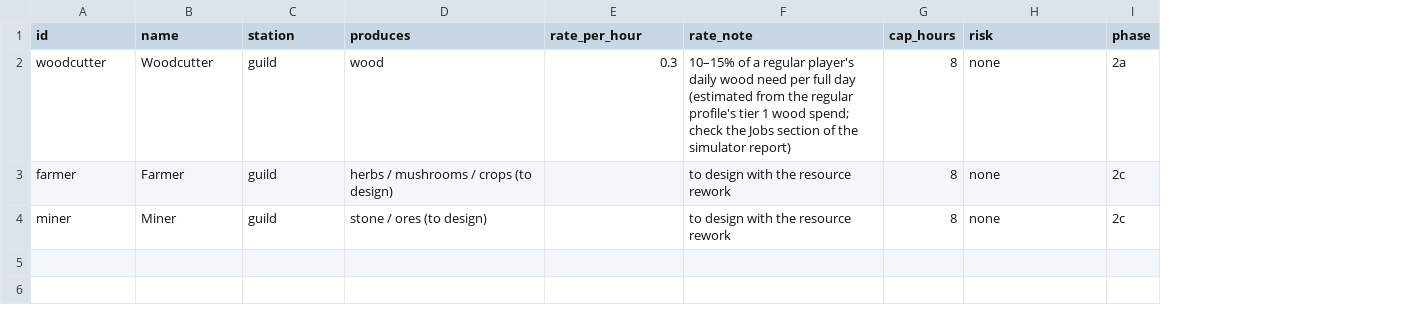
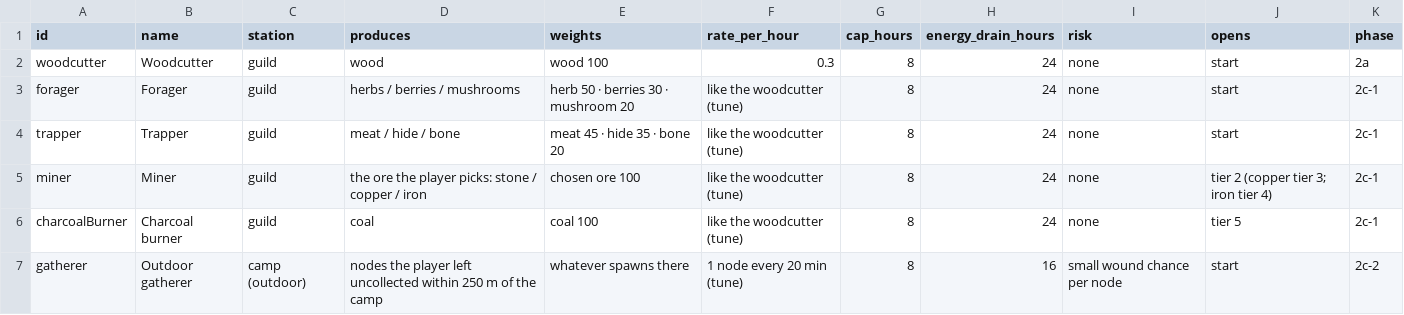
Before and after one commit to BarryWype/pocket-quartermaster, a CSV file: doc/design/jobs/jobs.csv, drawn as a sheet; removed rows and columns are numbered as before the commit, all else as after; the diff names each change by its address in the sheet, - before the commit and + after, or states it on an @@ line.

```diff
--- a/doc/design/jobs/jobs.csv
+++ b/doc/design/jobs/jobs.csv
+column E (weights), rows 2-3: wood 100 | herb 50 · berries 30 · mushroom 20; row 5: chosen ore 100
-column F (rate_note), rows 2-4: 10–15% of a regular player's daily wood need per full day (estimated from the regular profile's tier 1 wood spend; check the Jobs section of the simulator report) | to design with the resource rework | to design with the resource rework
+column H (energy_drain_hours), rows 2-3: 24 | 24; row 5: 24
+column J (opens), rows 2-3: start | start; row 5: tier 2 (copper tier 3; iron tier 4)
-A3 (id): farmer
+A3 (id): forager
-B3 (name): Farmer
+B3 (name): Forager
-D3 (produces): herbs / mushrooms / crops (to design)
+D3 (produces): herbs / berries / mushrooms
-F3 (rate_per_hour): (empty)
+F3 (rate_per_hour): like the woodcutter (tune)
-K3 (phase): 2c
+K3 (phase): 2c-1
+row 4: trapper | Trapper | guild | meat / hide / bone | meat 45 · hide 35 · bone 20 | like the woodcutter (tune) | 8 | 24 | none | start | 2c-1
-D5 (produces): stone / ores (to design)
+D5 (produces): the ore the player picks: stone / copper / iron
-F5 (rate_per_hour): (empty)
+F5 (rate_per_hour): like the woodcutter (tune)
-K5 (phase): 2c
+K5 (phase): 2c-1
+row 6: charcoalBurner | Charcoal burner | guild | coal | coal 100 | like the woodcutter (tune) | 8 | 24 | none | tier 5 | 2c-1
+row 7: gatherer | Outdoor gatherer | camp (outdoor) | nodes the player left uncollected within 250 m of the camp | whatever spawns there | 1 node every 20 min (tune) | 8 | 16 | small wound chance per node | start | 2c-2
```
Also changed, not shown: 1 other file.
